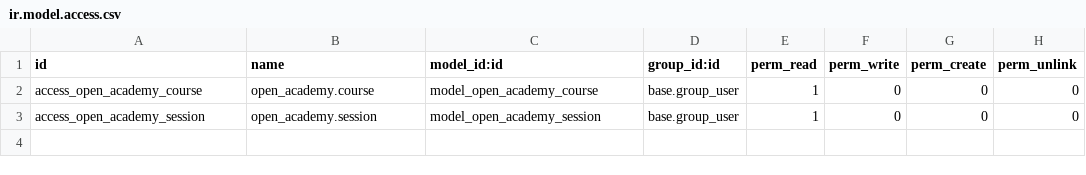
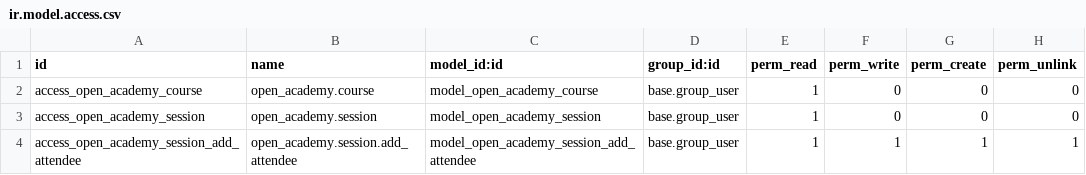
Before and after one commit to imanie383/custom-dev, a CSV file: open_academy/security/ir.model.access.csv, drawn as a sheet; the diff names each change by its address in the sheet, - before the commit and + after, or states it on an @@ line.

Commit message:
[ADD] open_academy: wizard model
Exercise 30: Create a wizard model

```diff
--- a/open_academy/security/ir.model.access.csv
+++ b/open_academy/security/ir.model.access.csv
+row 4: access_open_academy_session_add_attendee | open_academy.session.add_attendee | model_open_academy_session_add_attendee | base.group_user | 1 | 1 | 1 | 1
```
Also changed, not shown: 3 other files.
